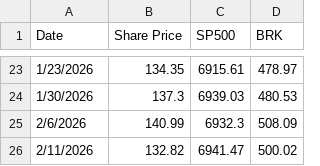
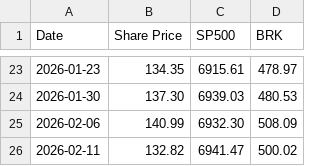
Before and after one commit to yitaotang40-svg/ovalfund-site, a CSV file: data/performance.csv, drawn as a sheet; only a part is shown, gaps mark what is left out; the diff covers the shown part only.

Commit message:
Change date format in performance.csv
Updated date format from MM/DD/YYYY to YYYY-MM-DD.

```diff
--- a/data/performance.csv
+++ b/data/performance.csv
@@ -23,4 +23,4 @@ Date,Share Price,SP500,BRK
-1/23/2026,134.35,6915.61,478.97
-1/30/2026,137.3,6939.03,480.53
-2/6/2026,140.99,6932.3,508.09
-2/11/2026,132.82,6941.47,500.02
+2026-01-23,134.35,6915.61,478.97
+2026-01-30,137.30,6939.03,480.53
+2026-02-06,140.99,6932.30,508.09
+2026-02-11,132.82,6941.47,500.02
```
Also changed, not shown: 32 edited cells elsewhere in this file.
